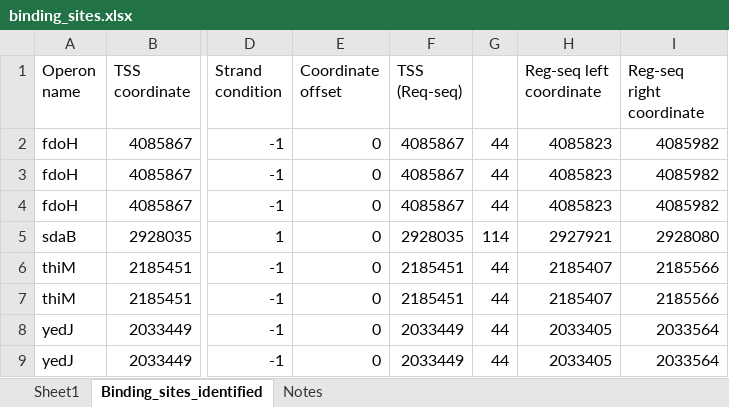
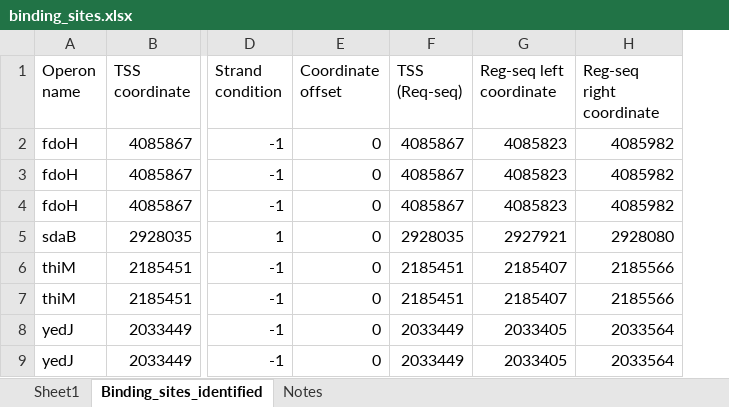
Before and after one commit to armankarshenas/DARSI, an Excel workbook: data/binding_sites.xlsx, sheet Binding_sites_identified, drawn as a sheet; only a part is shown, gaps mark what is left out; values as stored, in another font and other column widths than the file's, no cell formats; removed rows and columns are numbered as before the commit, all else as after; the diff covers the shown part only; the diff names each change by its address in the sheet, - before the commit and + after, or states it on an @@ line.

```diff
--- a/data/binding_sites.xlsx (sheet Binding_sites_identified)
+++ b/data/binding_sites.xlsx (sheet Binding_sites_identified)
-column G, rows 2-9: 44 | 44 | 44 | 114 | 44 | 44 | 44 | 44
```
Also changed, not shown: 4 added rows, 2 removed rows and 16 edited cells elsewhere in this sheet, cell formats, formulas that keep their value, 6 other files.
